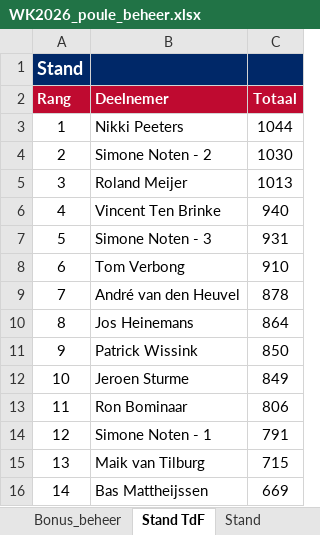
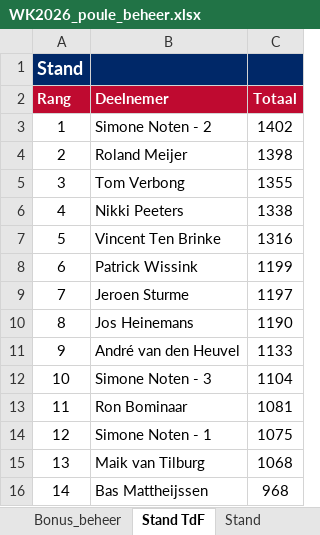
Before and after one commit to tomverbong/BINX-Zuid---WK-Poule-2026, an Excel workbook: WK2026_poule_beheer.xlsx, sheet Stand TdF, drawn as a sheet; values as stored, in another font and other column widths than the file's, no borders; the diff names each change by its address in the sheet, - before the commit and + after, or states it on an @@ line.

```diff
--- a/WK2026_poule_beheer.xlsx (sheet Stand TdF)
+++ b/WK2026_poule_beheer.xlsx (sheet Stand TdF)
-B3 (Deelnemer): Nikki Peeters
+B3 (Deelnemer): Simone Noten - 2
-C3 (Totaal): 1044
+C3 (Totaal): 1402
-B4 (Deelnemer): Simone Noten - 2
+B4 (Deelnemer): Roland Meijer
-C4 (Totaal): 1030
+C4 (Totaal): 1398
-B5 (Deelnemer): Roland Meijer
+B5 (Deelnemer): Tom Verbong
-C5 (Totaal): 1013
+C5 (Totaal): 1355
-B6 (Deelnemer): Vincent Ten Brinke
+B6 (Deelnemer): Nikki Peeters
-C6 (Totaal): 940
+C6 (Totaal): 1338
-B7 (Deelnemer): Simone Noten - 3
+B7 (Deelnemer): Vincent Ten Brinke
-C7 (Totaal): 931
+C7 (Totaal): 1316
-B8 (Deelnemer): Tom Verbong
+B8 (Deelnemer): Patrick Wissink
-C8 (Totaal): 910
+C8 (Totaal): 1199
-B9 (Deelnemer): André van den Heuvel
+B9 (Deelnemer): Jeroen Sturme
-C9 (Totaal): 878
+C9 (Totaal): 1197
-C10 (Totaal): 864
+C10 (Totaal): 1190
-B11 (Deelnemer): Patrick Wissink
+B11 (Deelnemer): André van den Heuvel
-C11 (Totaal): 850
+C11 (Totaal): 1133
-B12 (Deelnemer): Jeroen Sturme
+B12 (Deelnemer): Simone Noten - 3
-C12 (Totaal): 849
+C12 (Totaal): 1104
-C13 (Totaal): 806
+C13 (Totaal): 1081
-C14 (Totaal): 791
+C14 (Totaal): 1075
-C15 (Totaal): 715
+C15 (Totaal): 1068
-C16 (Totaal): 669
+C16 (Totaal): 968
```
Also changed, not shown: sheet Bonus_beheer, sheet Wedstrijden_beheer, sheet Stand, hidden cells.
